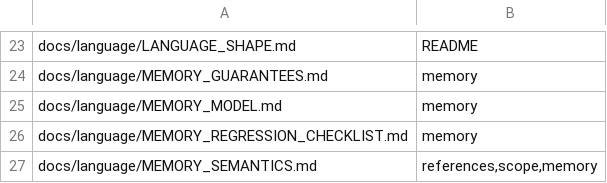
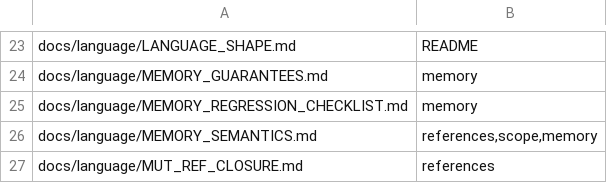
Before and after one commit to lambdaclass/concrete, a TSV file: docs/spec/unabsorbed.tsv, drawn as a sheet; only a part is shown, gaps mark what is left out; the shorter side is filled out with more unchanged rows; the diff names each change by its address in the sheet, - before the commit and + after, or states it on an @@ line.

Commit message:
spec: absorb docs/language/MEMORY_MODEL.md (a user overview) into the book's memory chapter, linked to the rules it summarizes, and delete it; check_memory_model.sh checks MEM-3 instead of doc presence

```diff
--- a/docs/spec/unabsorbed.tsv
+++ b/docs/spec/unabsorbed.tsv
-row 25: docs/language/MEMORY_MODEL.md | memory
```
Also changed, not shown: 6 other files.
